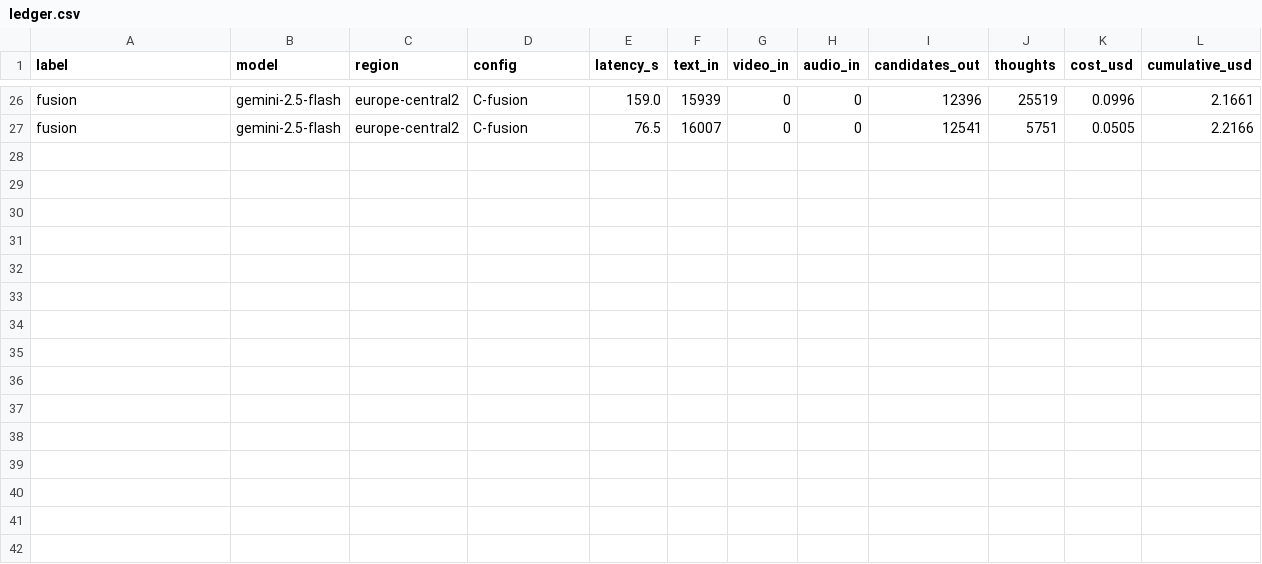
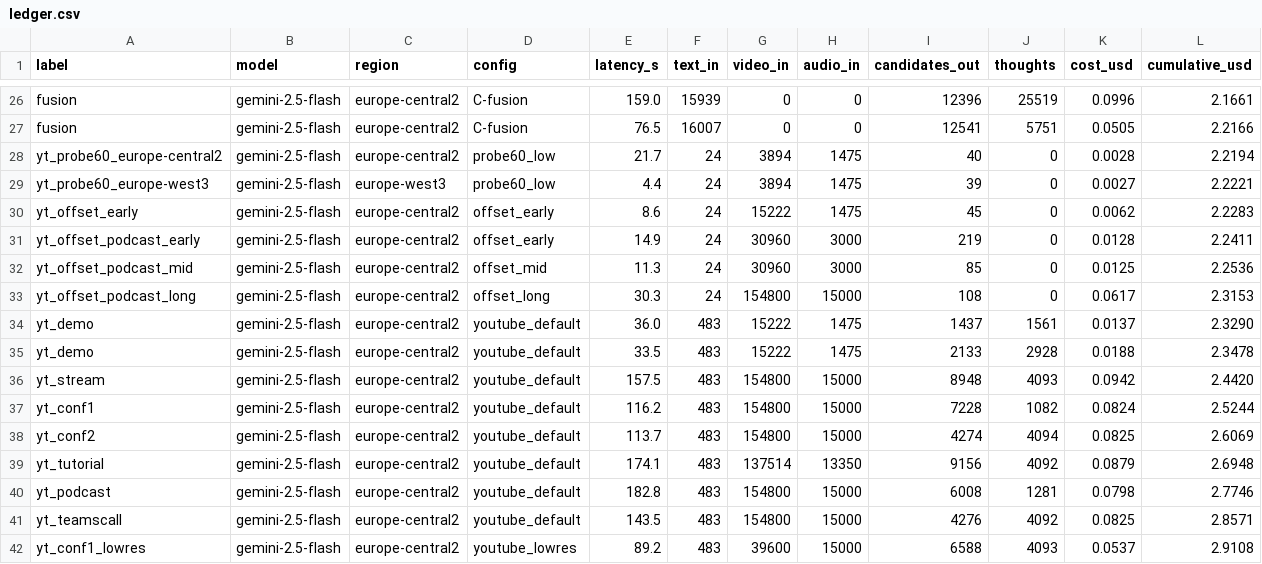
Before and after one commit to robertsztygowski/vectorreel, a CSV file: experiments/001-gemini-video-benchmark/out/ledger.csv, drawn as a sheet; only a part is shown, gaps mark what is left out; the diff names each change by its address in the sheet, - before the commit and + after, or states it on an @@ line.

```diff
--- a/experiments/001-gemini-video-benchmark/out/ledger.csv
+++ b/experiments/001-gemini-video-benchmark/out/ledger.csv
+row 28: yt_probe60_europe-central2 | gemini-2.5-flash | europe-central2 | probe60_low | 21.7 | 24 | 3894 | 1475 | 40 | 0 | 0.0028 | 2.2194
+row 29: yt_probe60_europe-west3 | gemini-2.5-flash | europe-west3 | probe60_low | 4.4 | 24 | 3894 | 1475 | 39 | 0 | 0.0027 | 2.2221
+row 30: yt_offset_early | gemini-2.5-flash | europe-central2 | offset_early | 8.6 | 24 | 15222 | 1475 | 45 | 0 | 0.0062 | 2.2283
+row 31: yt_offset_podcast_early | gemini-2.5-flash | europe-central2 | offset_early | 14.9 | 24 | 30960 | 3000 | 219 | 0 | 0.0128 | 2.2411
+row 32: yt_offset_podcast_mid | gemini-2.5-flash | europe-central2 | offset_mid | 11.3 | 24 | 30960 | 3000 | 85 | 0 | 0.0125 | 2.2536
+row 33: yt_offset_podcast_long | gemini-2.5-flash | europe-central2 | offset_long | 30.3 | 24 | 154800 | 15000 | 108 | 0 | 0.0617 | 2.3153
+row 34: yt_demo | gemini-2.5-flash | europe-central2 | youtube_default | 36.0 | 483 | 15222 | 1475 | 1437 | 1561 | 0.0137 | 2.3290
+row 35: yt_demo | gemini-2.5-flash | europe-central2 | youtube_default | 33.5 | 483 | 15222 | 1475 | 2133 | 2928 | 0.0188 | 2.3478
+row 36: yt_stream | gemini-2.5-flash | europe-central2 | youtube_default | 157.5 | 483 | 154800 | 15000 | 8948 | 4093 | 0.0942 | 2.4420
+row 37: yt_conf1 | gemini-2.5-flash | europe-central2 | youtube_default | 116.2 | 483 | 154800 | 15000 | 7228 | 1082 | 0.0824 | 2.5244
+row 38: yt_conf2 | gemini-2.5-flash | europe-central2 | youtube_default | 113.7 | 483 | 154800 | 15000 | 4274 | 4094 | 0.0825 | 2.6069
+row 39: yt_tutorial | gemini-2.5-flash | europe-central2 | youtube_default | 174.1 | 483 | 137514 | 13350 | 9156 | 4092 | 0.0879 | 2.6948
+row 40: yt_podcast | gemini-2.5-flash | europe-central2 | youtube_default | 182.8 | 483 | 154800 | 15000 | 6008 | 1281 | 0.0798 | 2.7746
+row 41: yt_teamscall | gemini-2.5-flash | europe-central2 | youtube_default | 143.5 | 483 | 154800 | 15000 | 4276 | 4092 | 0.0825 | 2.8571
+row 42: yt_conf1_lowres | gemini-2.5-flash | europe-central2 | youtube_lowres | 89.2 | 483 | 39600 | 15000 | 6588 | 4093 | 0.0537 | 2.9108
```
Also changed, not shown: 27 other files.
